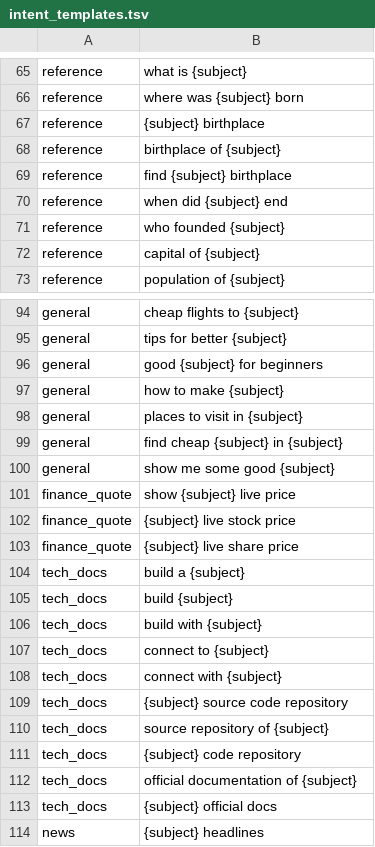
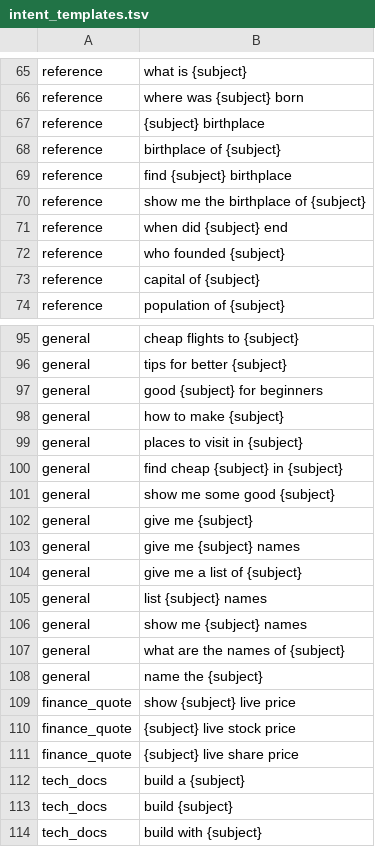
Before and after one commit to bhaskarbarot/Own_Web_search, a TSV file: ownsearch/resources/intent_templates.tsv, drawn as a sheet; only a part is shown, gaps mark what is left out; the shorter side is filled out with more unchanged rows; the diff names each change by its address in the sheet, - before the commit and + after, or states it on an @@ line.

```diff
--- a/ownsearch/resources/intent_templates.tsv
+++ b/ownsearch/resources/intent_templates.tsv
+row 70: reference | show me the birthplace of {subject}
+row 102: general | give me {subject}
+row 103: general | give me {subject} names
+row 104: general | give me a list of {subject}
+row 105: general | list {subject} names
+row 106: general | show me {subject} names
+row 107: general | what are the names of {subject}
+row 108: general | name the {subject}
```
Also changed, not shown: 11 other files.
